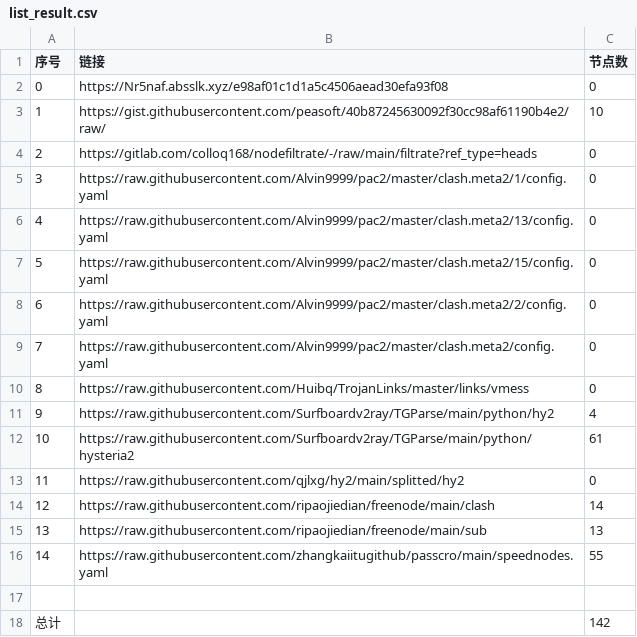
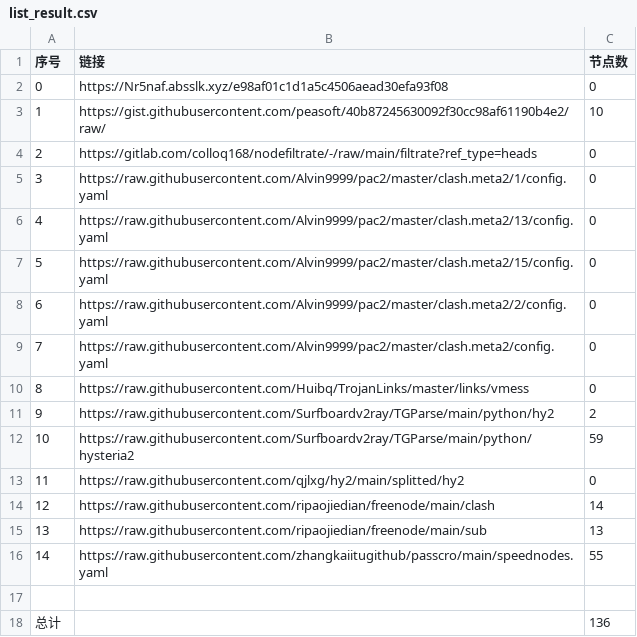
Before and after one commit to Emilia-ab1/NoMoreWalls, a CSV file: list_result.csv, drawn as a sheet.

```diff
--- a/list_result.csv
+++ b/list_result.csv
@@ -10,4 +10,4 @@
 8,https://raw.githubusercontent.com/Huibq/TrojanLinks/master/links/vmess,0
-9,https://raw.githubusercontent.com/Surfboardv2ray/TGParse/main/python/hy2,4
-10,https://raw.githubusercontent.com/Surfboardv2ray/TGParse/main/python/hysteria2,61
+9,https://raw.githubusercontent.com/Surfboardv2ray/TGParse/main/python/hy2,2
+10,https://raw.githubusercontent.com/Surfboardv2ray/TGParse/main/python/hysteria2,59
 11,https://raw.githubusercontent.com/qjlxg/hy2/main/splitted/hy2,0
@@ -17,2 +17,2 @@
 
-总计,,142
+总计,,136
```
Also changed, not shown: 8 other files.
